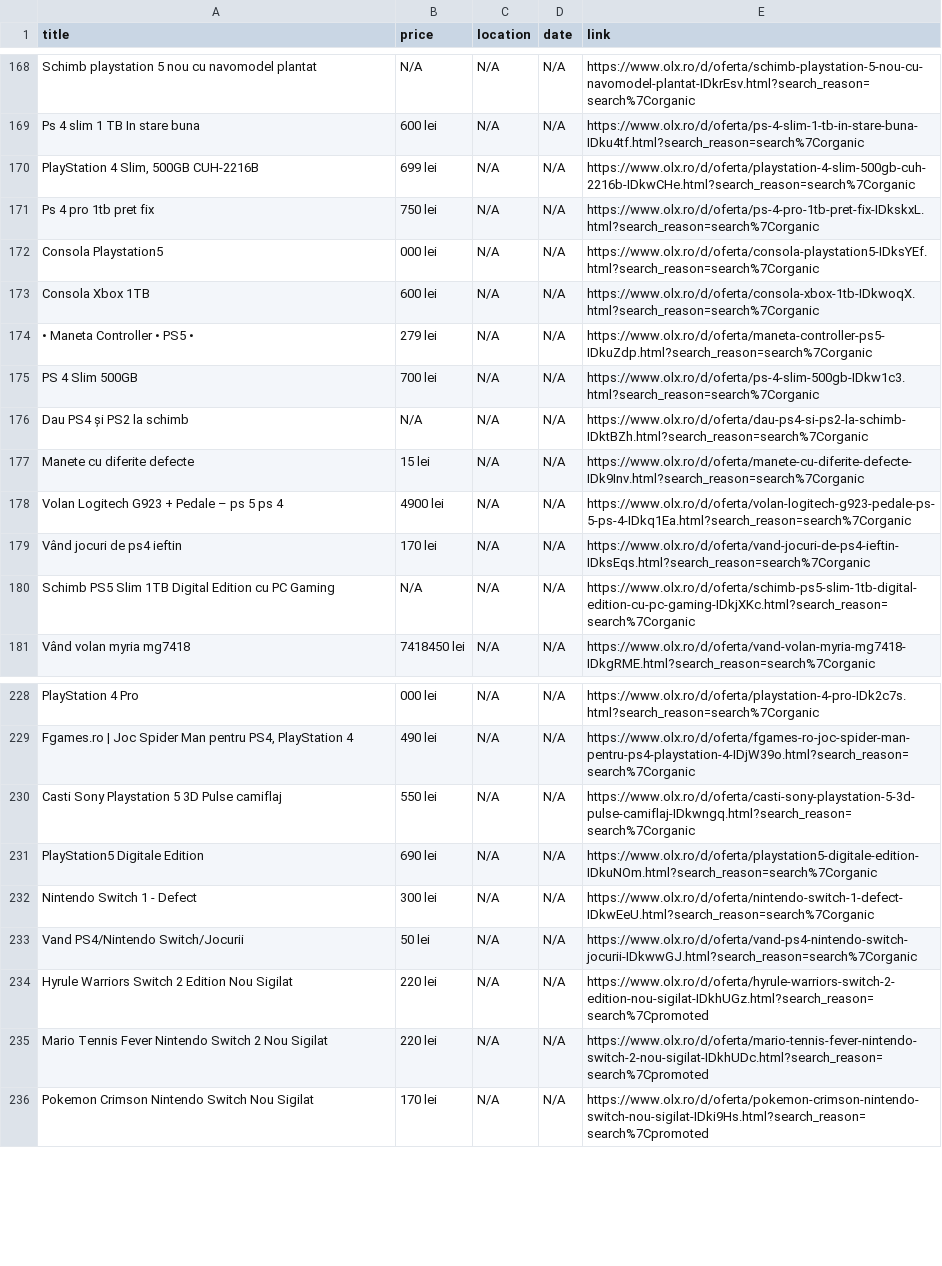
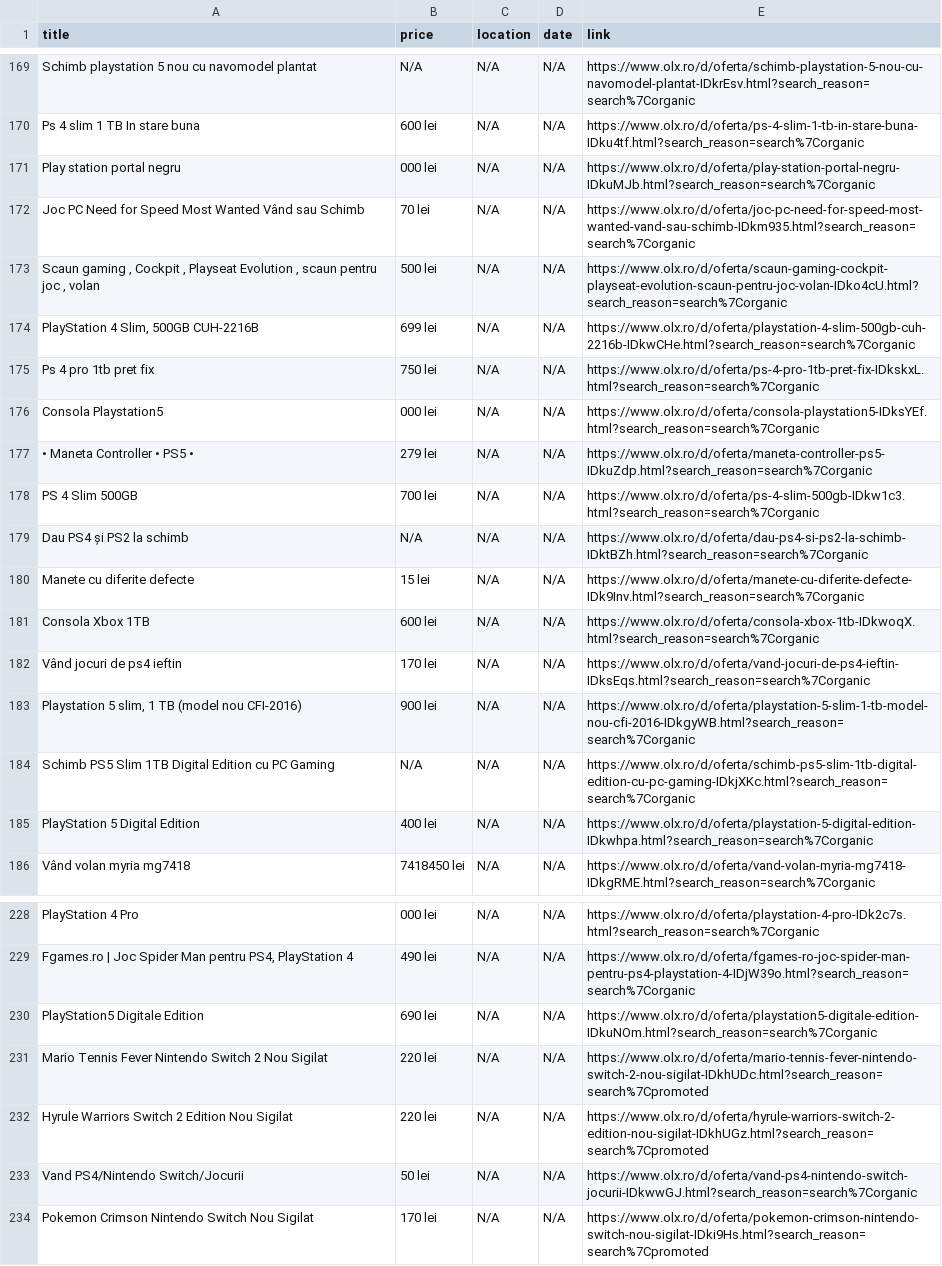
Before and after one commit to Stefan-Szabo/olx-scraper, a CSV file: olx_defect_only.csv, drawn as a sheet; only a part is shown, gaps mark what is left out; the diff covers the shown part only.

```diff
--- a/olx_defect_only.csv
+++ b/olx_defect_only.csv
@@ -171,2 +172,5 @@ Schimb playstation 5 nou cu navomodel plantat,N/A,N/A,N/A,https://www.olx.ro/d/o
 Ps 4 slim 1 TB In stare buna,600 lei,N/A,N/A,https://www.olx.ro/d/oferta/ps-4-slim-1-tb-in-stare-buna-IDku4tf.html?search_reason=search%7Corganic
+Play station portal negru,000 lei,N/A,N/A,https://www.olx.ro/d/oferta/play-station-portal-negru-IDkuMJb.html?search_reason=search%7Corganic
+Joc PC Need for Speed Most Wanted Vând sau Schimb,70 lei,N/A,N/A,https://www.olx.ro/d/oferta/joc-pc-need-for-speed-most-wanted-vand-sau-schimb-IDkm935.html?search_reason=search%7Corganic
+"Scaun gaming , Cockpit , Playseat Evolution , scaun pentru joc , volan",500 lei,N/A,N/A,https://www.olx.ro/d/oferta/scaun-gaming-cockpit-playseat-evolution-scaun-pentru-joc-volan-IDko4cU.html?search_reason=search%7Corganic
 "PlayStation 4 Slim, 500GB CUH-2216B",699 lei,N/A,N/A,https://www.olx.ro/d/oferta/playstation-4-slim-500gb-cuh-2216b-IDkwCHe.html?search_reason=search%7Corganic
@@ -174,3 +178,2 @@ Ps 4 pro 1tb pret fix,750 lei,N/A,N/A,https://www.olx.ro/d/oferta/ps-4-pro-1tb-p
 Consola Playstation5,000 lei,N/A,N/A,https://www.olx.ro/d/oferta/consola-playstation5-IDksYEf.html?search_reason=search%7Corganic
-Consola Xbox 1TB,600 lei,N/A,N/A,https://www.olx.ro/d/oferta/consola-xbox-1tb-IDkwoqX.html?search_reason=search%7Corganic
 • Maneta Controller • PS5 •,279 lei,N/A,N/A,https://www.olx.ro/d/oferta/maneta-controller-ps5-IDkuZdp.html?search_reason=search%7Corganic
@@ -179,5 +182,7 @@ Dau PS4 și PS2 la schimb,N/A,N/A,N/A,https://www.olx.ro/d/oferta/dau-ps4-si-ps2
 Manete cu diferite defecte,15 lei,N/A,N/A,https://www.olx.ro/d/oferta/manete-cu-diferite-defecte-IDk9Inv.html?search_reason=search%7Corganic
-Volan Logitech G923 + Pedale – ps 5 ps 4,4900 lei,N/A,N/A,https://www.olx.ro/d/oferta/volan-logitech-g923-pedale-ps-5-ps-4-IDkq1Ea.html?search_reason=search%7Corganic
+Consola Xbox 1TB,600 lei,N/A,N/A,https://www.olx.ro/d/oferta/consola-xbox-1tb-IDkwoqX.html?search_reason=search%7Corganic
 Vând jocuri de ps4 ieftin,170 lei,N/A,N/A,https://www.olx.ro/d/oferta/vand-jocuri-de-ps4-ieftin-IDksEqs.html?search_reason=search%7Corganic
+"Playstation 5 slim, 1 TB (model nou CFI-2016)",900 lei,N/A,N/A,https://www.olx.ro/d/oferta/playstation-5-slim-1-tb-model-nou-cfi-2016-IDkgyWB.html?search_reason=search%7Corganic
 Schimb PS5 Slim 1TB Digital Edition cu PC Gaming,N/A,N/A,N/A,https://www.olx.ro/d/oferta/schimb-ps5-slim-1tb-digital-edition-cu-pc-gaming-IDkjXKc.html?search_reason=search%7Corganic
+PlayStation 5 Digital Edition,400 lei,N/A,N/A,https://www.olx.ro/d/oferta/playstation-5-digital-edition-IDkwhpa.html?search_reason=search%7Corganic
 Vând volan myria mg7418,7418450 lei,N/A,N/A,https://www.olx.ro/d/oferta/vand-volan-myria-mg7418-IDkgRME.html?search_reason=search%7Corganic
@@ -231,8 +231,6 @@ PlayStation 4 Pro,000 lei,N/A,N/A,https://www.olx.ro/d/oferta/playstation-4-pro-
 "Fgames.ro | Joc Spider Man pentru PS4, PlayStation 4",490 lei,N/A,N/A,https://www.olx.ro/d/oferta/fgames-ro-joc-spider-man-pentru-ps4-playstation-4-IDjW39o.html?search_reason=search%7Corganic
-Casti Sony Playstation 5 3D Pulse camiflaj,550 lei,N/A,N/A,https://www.olx.ro/d/oferta/casti-sony-playstation-5-3d-pulse-camiflaj-IDkwngq.html?search_reason=search%7Corganic
 PlayStation5 Digitale Edition,690 lei,N/A,N/A,https://www.olx.ro/d/oferta/playstation5-digitale-edition-IDkuNOm.html?search_reason=search%7Corganic
-Nintendo Switch 1 - Defect,300 lei,N/A,N/A,https://www.olx.ro/d/oferta/nintendo-switch-1-defect-IDkwEeU.html?search_reason=search%7Corganic
+Mario Tennis Fever Nintendo Switch 2 Nou Sigilat,220 lei,N/A,N/A,https://www.olx.ro/d/oferta/mario-tennis-fever-nintendo-switch-2-nou-sigilat-IDkhUDc.html?search_reason=search%7Cpromoted
+Hyrule Warriors Switch 2 Edition Nou Sigilat,220 lei,N/A,N/A,https://www.olx.ro/d/oferta/hyrule-warriors-switch-2-edition-nou-sigilat-IDkhUGz.html?search_reason=search%7Cpromoted
 Vand PS4/Nintendo Switch/Jocurii,50 lei,N/A,N/A,https://www.olx.ro/d/oferta/vand-ps4-nintendo-switch-jocurii-IDkwwGJ.html?search_reason=search%7Corganic
-Hyrule Warriors Switch 2 Edition Nou Sigilat,220 lei,N/A,N/A,https://www.olx.ro/d/oferta/hyrule-warriors-switch-2-edition-nou-sigilat-IDkhUGz.html?search_reason=search%7Cpromoted
-Mario Tennis Fever Nintendo Switch 2 Nou Sigilat,220 lei,N/A,N/A,https://www.olx.ro/d/oferta/mario-tennis-fever-nintendo-switch-2-nou-sigilat-IDkhUDc.html?search_reason=search%7Cpromoted
 Pokemon Crimson Nintendo Switch Nou Sigilat,170 lei,N/A,N/A,https://www.olx.ro/d/oferta/pokemon-crimson-nintendo-switch-nou-sigilat-IDki9Hs.html?search_reason=search%7Cpromoted
```
Also changed, not shown: 4 added rows, 26 moved rows and 6 edited cells elsewhere in this file, 1 other file.
